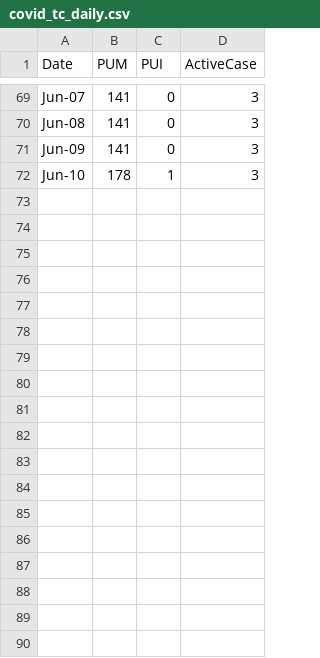
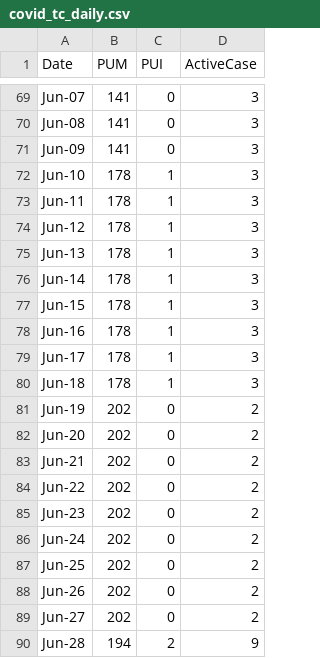
Before and after one commit to djmacao/Covid-19, a CSV file: Covid_Tagum_Data/covid_tc_daily.csv, drawn as a sheet; only a part is shown, gaps mark what is left out.

Commit message:
tagum updates as of 2020Jun28

```diff
--- a/Covid_Tagum_Data/covid_tc_daily.csv
+++ b/Covid_Tagum_Data/covid_tc_daily.csv
@@ -72 +72,19 @@ Jun-09,141,0,3
 Jun-10,178,1,3
+Jun-11,178,1,3
+Jun-12,178,1,3
+Jun-13,178,1,3
+Jun-14,178,1,3
+Jun-15,178,1,3
+Jun-16,178,1,3
+Jun-17,178,1,3
+Jun-18,178,1,3
+Jun-19,202,0,2
+Jun-20,202,0,2
+Jun-21,202,0,2
+Jun-22,202,0,2
+Jun-23,202,0,2
+Jun-24,202,0,2
+Jun-25,202,0,2
+Jun-26,202,0,2
+Jun-27,202,0,2
+Jun-28,194,2,9
```
Also changed, not shown: Covid_Tagum_Data/covid_dohdr_daily.csv, Covid_Tagum_Data/covid_tc.csv, 2 other files.
